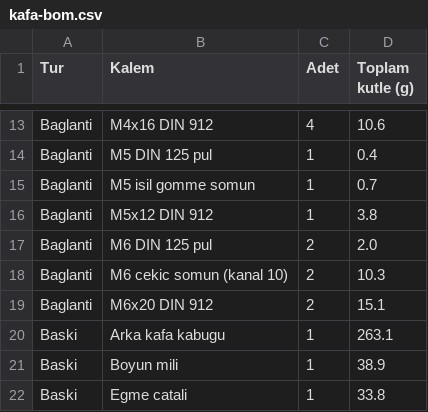
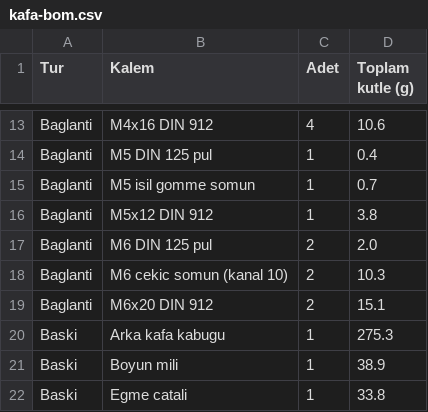
Before and after one commit to DuffyDucky/tekerlekli-insansi-robot, a CSV file: tasarim/freecad/kafa/kafa-bom.csv, drawn as a sheet; only a part is shown, gaps mark what is left out.

```diff
--- a/tasarim/freecad/kafa/kafa-bom.csv
+++ b/tasarim/freecad/kafa/kafa-bom.csv
@@ -19,3 +19,3 @@ Baglanti;M6 cekic somun (kanal 10);2;10.3
 Baglanti;M6x20 DIN 912;2;15.1
-Baski;Arka kafa kabugu;1;263.1
+Baski;Arka kafa kabugu;1;275.3
 Baski;Boyun mili;1;38.9
```
Also changed, not shown: 35 other files.
